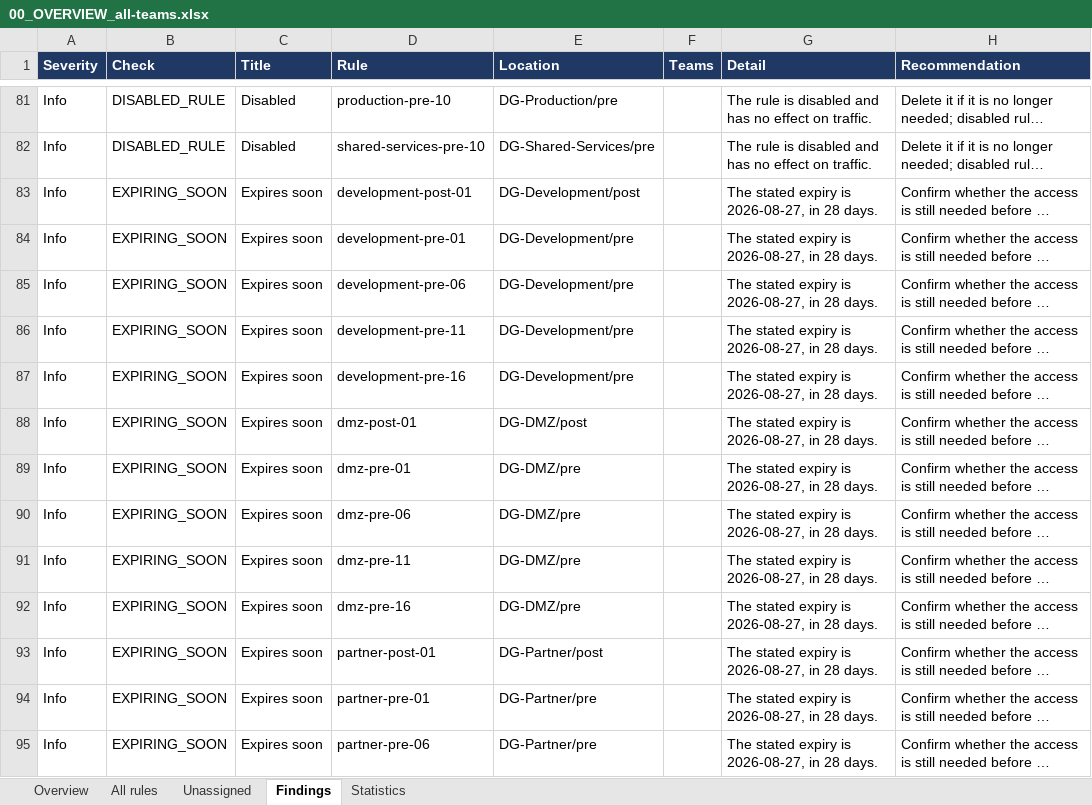
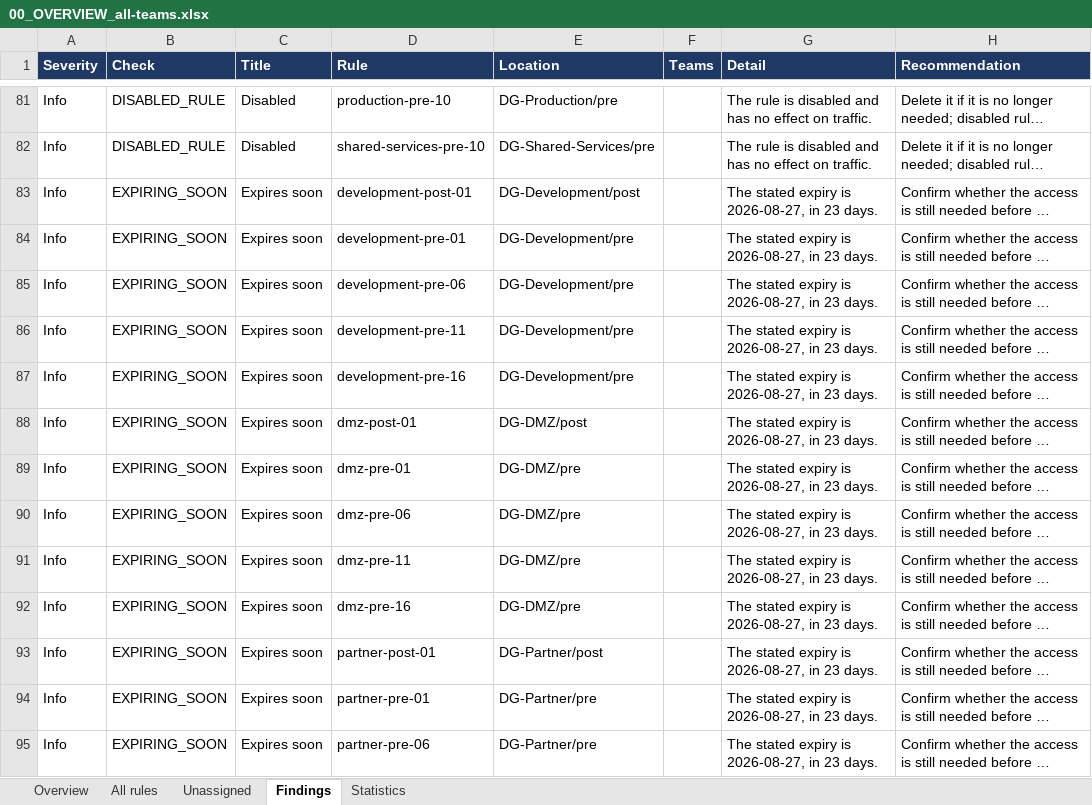
Before and after one commit to Merlina-Minds/panorama-team-review, an Excel workbook: example/reports/00_OVERVIEW_all-teams.xlsx, sheet Findings, drawn as a sheet; only a part is shown, gaps mark what is left out; long unchanged cells end in …; values as stored, in another font and other column widths than the file's, no borders; the diff covers the shown part only; the diff names each change by its address in the sheet, - before the commit and + after, or states it on an @@ line.

```diff
--- a/example/reports/00_OVERVIEW_all-teams.xlsx (sheet Findings)
+++ b/example/reports/00_OVERVIEW_all-teams.xlsx (sheet Findings)
-G83:G95 (Detail): The stated expiry is 2026-08-27, in 28 days.
+G83:G95 (Detail): The stated expiry is 2026-08-27, in 23 days.
```
Also changed, not shown: 22 edited cells elsewhere in this sheet, sheet Overview, example/reports/development_firewall-review.xlsx, example/reports/dmz_firewall-review.xlsx, 27 other files.
